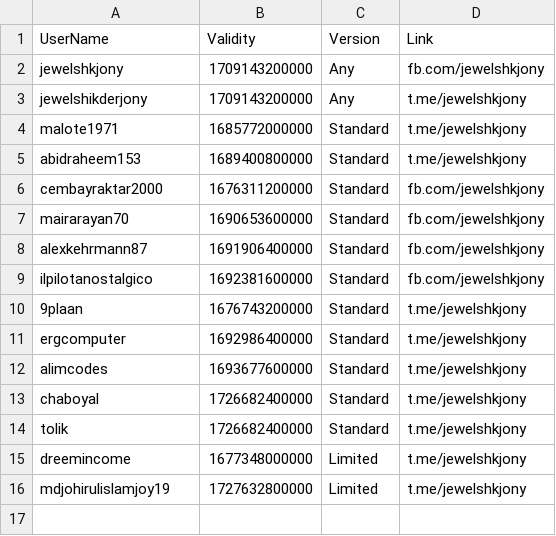
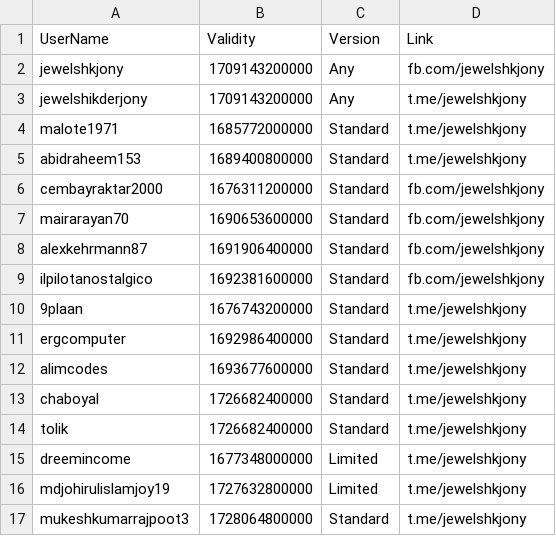
Before and after one commit to jewelshkjony/PublicFolder, a CSV file: AdmobAds.csv, drawn as a sheet.

Commit message:
Update AdmobAds.csv

```diff
--- a/AdmobAds.csv
+++ b/AdmobAds.csv
@@ -16 +16,2 @@ dreemincome,1677348000000,Limited,t.me/jewelshkjony
 mdjohirulislamjoy19,1727632800000,Limited,t.me/jewelshkjony
+mukeshkumarrajpoot3,1728064800000,Standard,t.me/jewelshkjony
```
